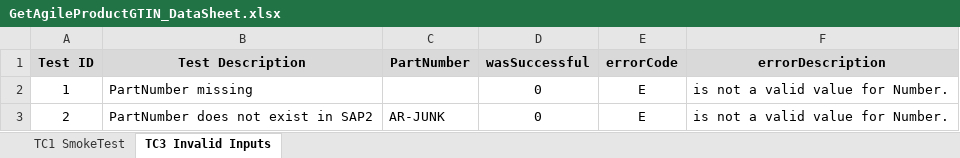
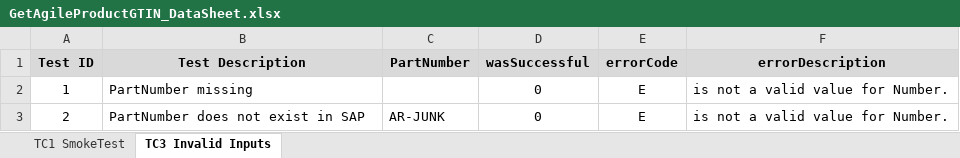
Before and after one commit to derowe/Agile-REST-Function-SQA, an Excel workbook: DataSheets/GetAgileProductGTIN_DataSheet.xlsx, sheet TC3 Invalid Inputs, drawn as a sheet; values as stored, in another font and other column widths than the file's, no borders; the diff names each change by its address in the sheet, - before the commit and + after, or states it on an @@ line.

Commit message:
Updasted

```diff
--- a/DataSheets/GetAgileProductGTIN_DataSheet.xlsx (sheet TC3 Invalid Inputs)
+++ b/DataSheets/GetAgileProductGTIN_DataSheet.xlsx (sheet TC3 Invalid Inputs)
-B3 (Test Description): PartNumber does not exist in SAP2
+B3 (Test Description): PartNumber does not exist in SAP
```
